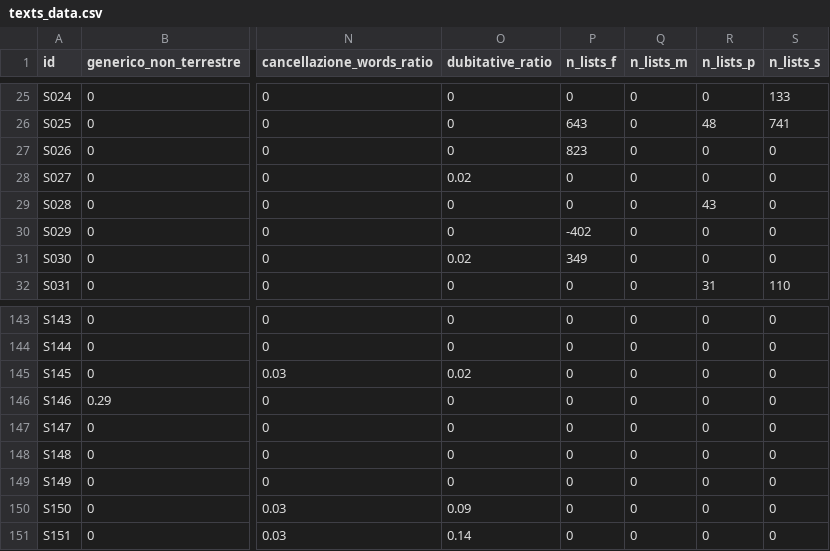
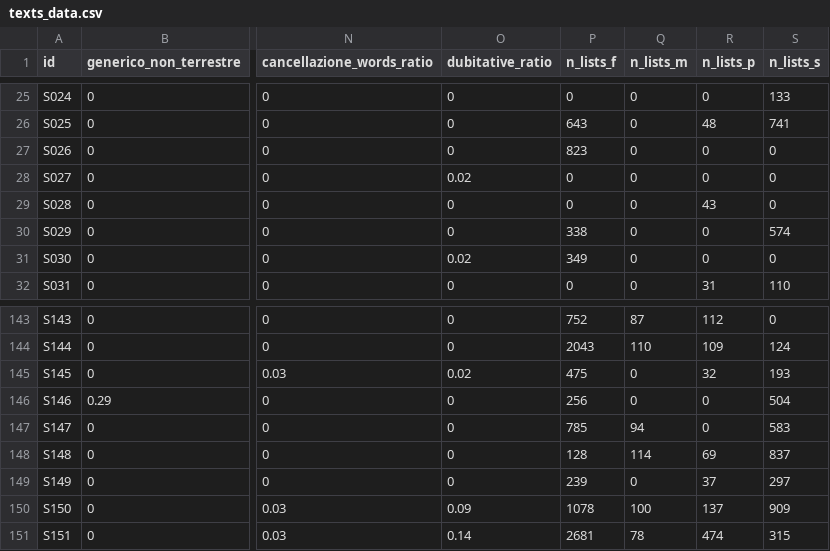
Before and after one commit to densitydesign/atlante-calvino, a CSV file: landscape/texts_data.csv, drawn as a sheet; only a part is shown, gaps mark what is left out; the diff covers the shown part only; the diff names each change by its address in the sheet, - before the commit and + after, or states it on an @@ line.

Commit message:
atlante-calvino / landscape / completed dataset part for lists

```diff
--- a/landscape/texts_data.csv
+++ b/landscape/texts_data.csv
-P30 (n_lists_f): -402
+P30 (n_lists_f): 338
-S30 (n_lists_s): 0
+S30 (n_lists_s): 574
-P143 (n_lists_f): 0
+P143 (n_lists_f): 752
-Q143 (n_lists_m): 0
+Q143 (n_lists_m): 87
-R143 (n_lists_p): 0
+R143 (n_lists_p): 112
-P144 (n_lists_f): 0
+P144 (n_lists_f): 2043
-Q144 (n_lists_m): 0
+Q144 (n_lists_m): 110
-R144 (n_lists_p): 0
+R144 (n_lists_p): 109
-S144 (n_lists_s): 0
+S144 (n_lists_s): 124
-P145 (n_lists_f): 0
+P145 (n_lists_f): 475
-R145 (n_lists_p): 0
+R145 (n_lists_p): 32
-S145 (n_lists_s): 0
+S145 (n_lists_s): 193
-P146 (n_lists_f): 0
+P146 (n_lists_f): 256
-S146 (n_lists_s): 0
+S146 (n_lists_s): 504
-P147 (n_lists_f): 0
+P147 (n_lists_f): 785
-Q147 (n_lists_m): 0
+Q147 (n_lists_m): 94
-S147 (n_lists_s): 0
+S147 (n_lists_s): 583
-P148 (n_lists_f): 0
+P148 (n_lists_f): 128
-Q148 (n_lists_m): 0
+Q148 (n_lists_m): 114
-R148 (n_lists_p): 0
+R148 (n_lists_p): 69
-S148 (n_lists_s): 0
+S148 (n_lists_s): 837
-P149 (n_lists_f): 0
+P149 (n_lists_f): 239
-R149 (n_lists_p): 0
+R149 (n_lists_p): 37
-S149 (n_lists_s): 0
+S149 (n_lists_s): 297
-P150 (n_lists_f): 0
+P150 (n_lists_f): 1078
-Q150 (n_lists_m): 0
+Q150 (n_lists_m): 100
-R150 (n_lists_p): 0
+R150 (n_lists_p): 137
-S150 (n_lists_s): 0
+S150 (n_lists_s): 909
-P151 (n_lists_f): 0
+P151 (n_lists_f): 2681
-Q151 (n_lists_m): 0
+Q151 (n_lists_m): 78
-R151 (n_lists_p): 0
+R151 (n_lists_p): 474
-S151 (n_lists_s): 0
+S151 (n_lists_s): 315
```
Also changed, not shown: 156 edited cells elsewhere in this file.
